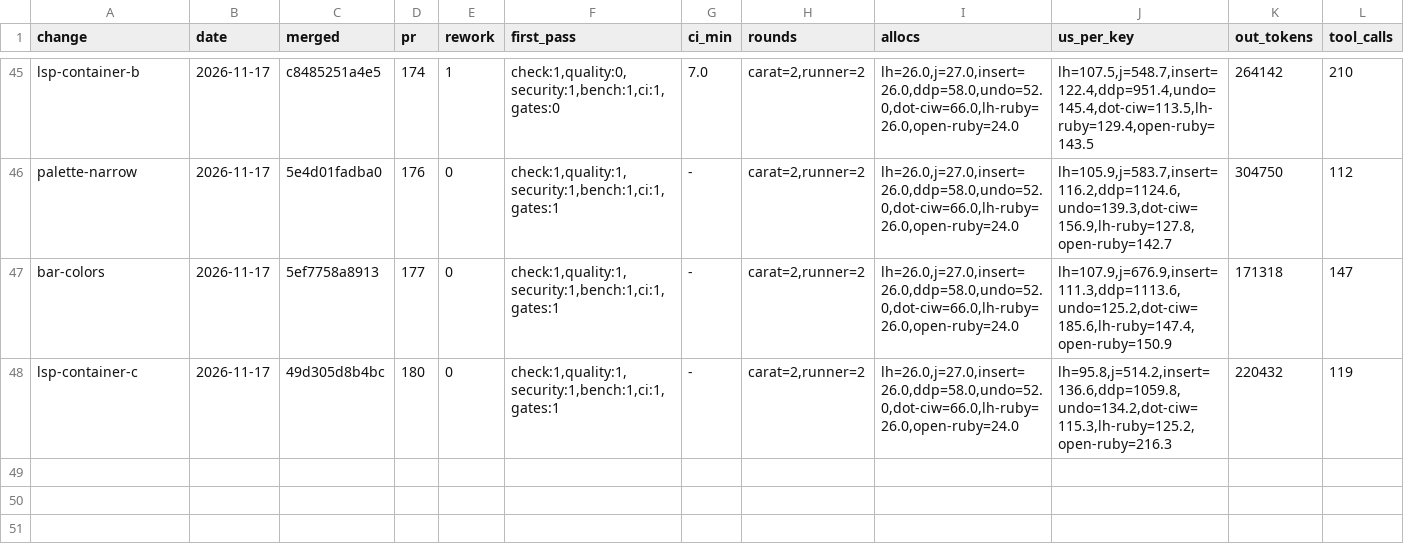
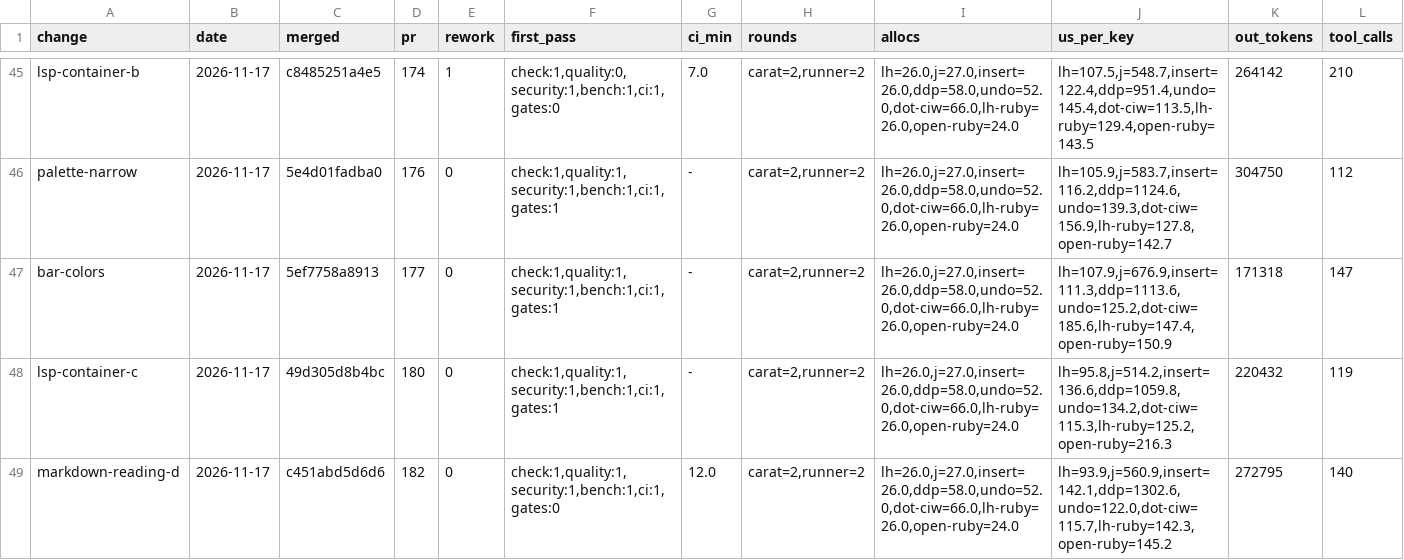
Before and after one commit to oraul/carat, a TSV file: docs/metrics-feature.tsv, drawn as a sheet; only a part is shown, gaps mark what is left out; rows hold the shown columns only; the diff names each change by its address in the sheet, - before the commit and + after, or states it on an @@ line.

```diff
--- a/docs/metrics-feature.tsv
+++ b/docs/metrics-feature.tsv
+row 49: markdown-reading-d | 2026-11-17 | c451abd5d6d6 | 182 | 0 | check:1,quality:1,security:1,bench:1,ci:1,gates:0 | 12.0 | carat=2,runner=2 | lh=26.0,j=27.0,insert=26.0,ddp=58.0,undo=52.0,dot-ciw=66.0,lh-ruby=26.0,open-ruby=24.0 | lh=93.9,j=560.9,insert=142.1,ddp=1302.6,undo=122.0,dot-ciw=115.7,lh-ruby=142.3,open-ruby=145.2 | 272795 | 140
```
Also changed, not shown: 2 other files.
